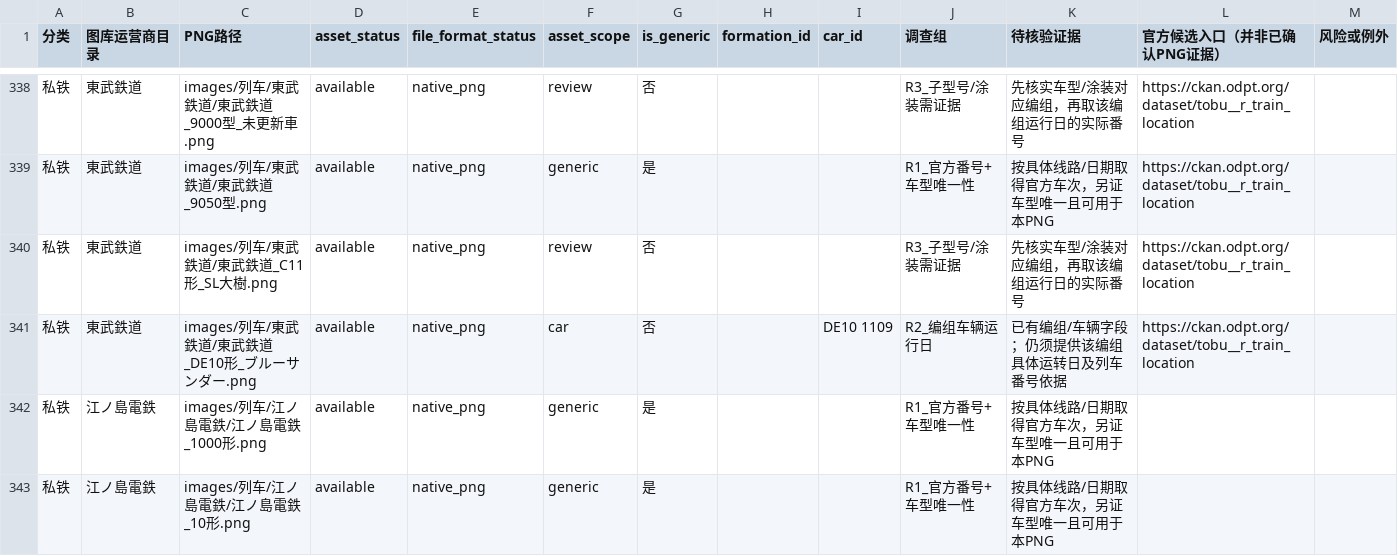
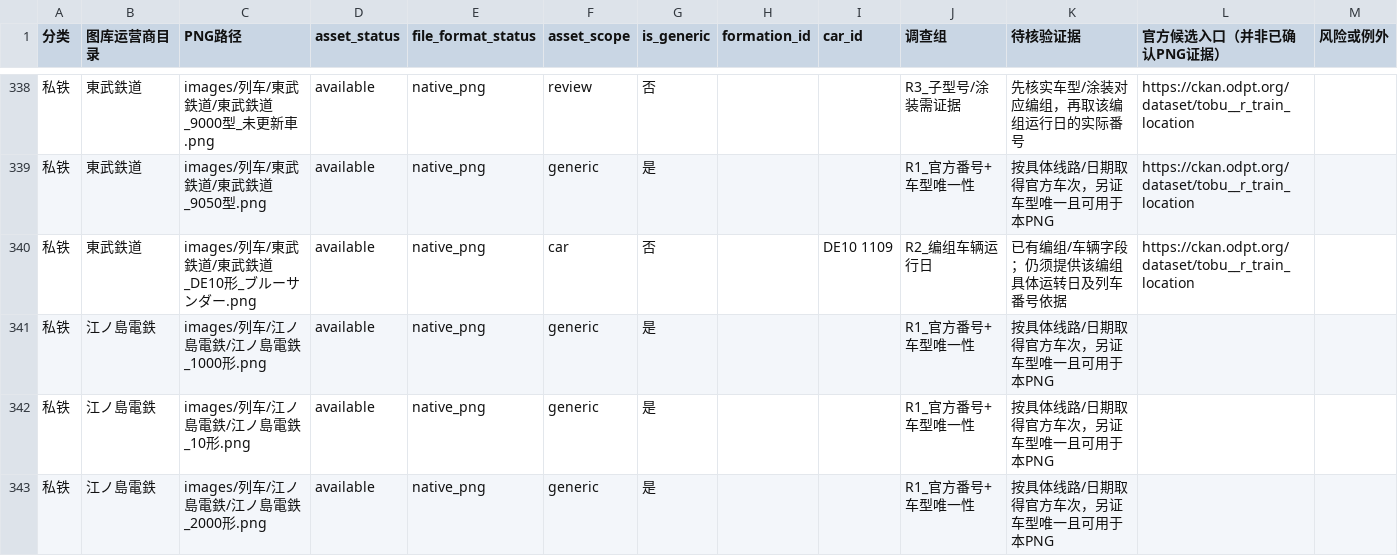
Before and after one commit to biubiu52011/pixel-tetsudo, a CSV file: data/audits/png-unmapped-source-triage-20261118.csv, drawn as a sheet; only a part is shown, gaps mark what is left out; the shorter side is filled out with more unchanged rows.

```diff
--- a/data/audits/png-unmapped-source-triage-20261118.csv
+++ b/data/audits/png-unmapped-source-triage-20261118.csv
@@ -339,3 +339,2 @@
 "私铁","東武鉄道","images/列车/東武鉄道/東武鉄道_9050型.png","available","native_png","generic","是","","","R1_官方番号+车型唯一性","按具体线路/日期取得官方车次，另证车型唯一且可用于本PNG","https://ckan.odpt.org/dataset/tobu__r_train_location",""
-"私铁","東武鉄道","images/列车/東武鉄道/東武鉄道_C11形_SL大樹.png","available","native_png","review","否","","","R3_子型号/涂装需证据","先核实车型/涂装对应编组，再取该编组运行日的实际番号","https://ckan.odpt.org/dataset/tobu__r_train_location",""
 "私铁","東武鉄道","images/列车/東武鉄道/東武鉄道_DE10形_ブルーサンダー.png","available","native_png","car","否","","DE10 1109","R2_编组车辆运行日","已有编组/车辆字段；仍须提供该编组具体运转日及列车番号依据","https://ckan.odpt.org/dataset/tobu__r_train_location",""
```
Also changed, not shown: data/audits/png-first-number-band-inventory-20261117.csv, 6 other files.
